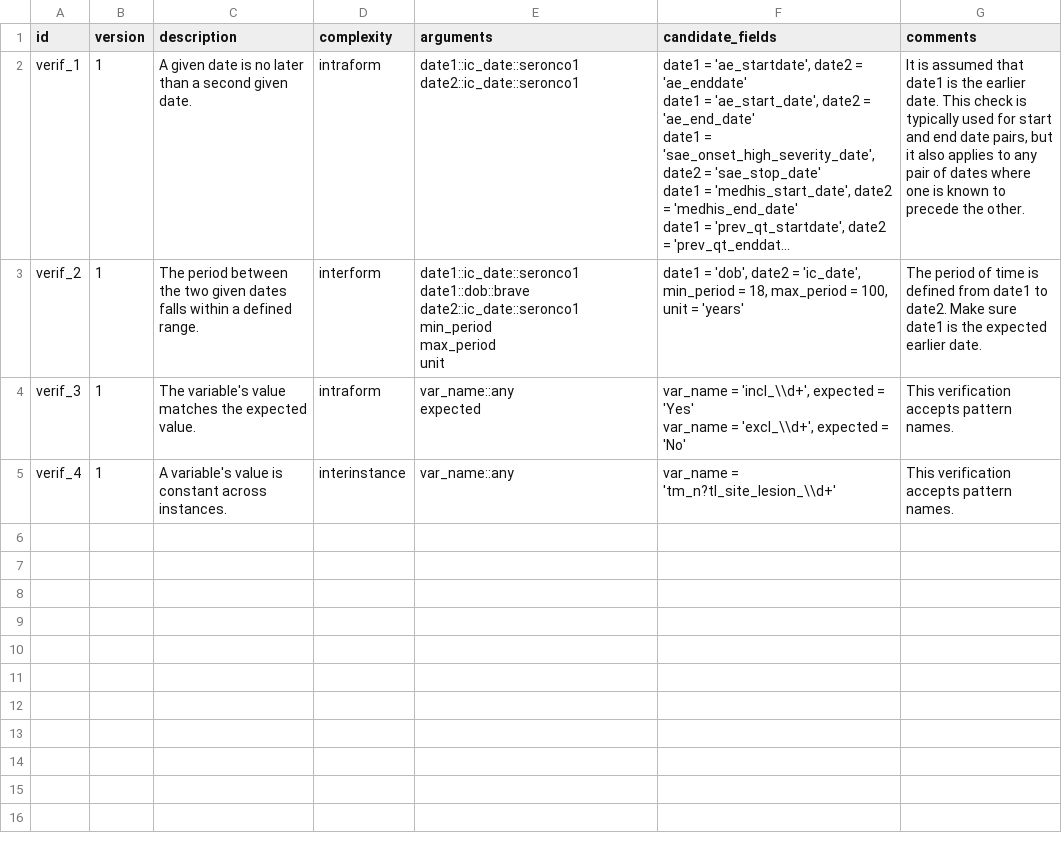
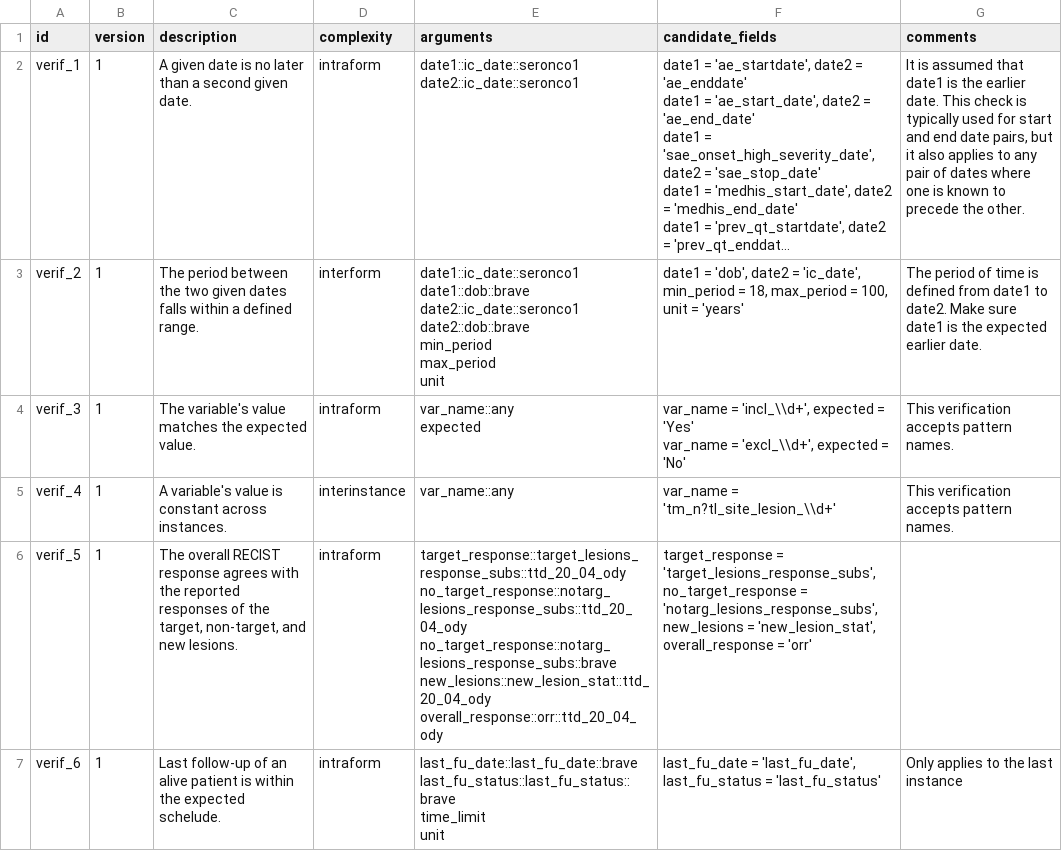
Before and after one commit to VHIO-Odyssey/argosrc, a CSV file: data-raw/plausibility_verifications_master.csv, drawn as a sheet; long unchanged cells end in …; ↵ is a line break in a cell; the diff names each change by its address in the sheet, - before the commit and + after, or states it on an @@ line.

Commit message:
Add RECIST response verification and update plausibility checks
Introduced verif_5_1 to verify overall RECIST response consistency in plausibility_verifications.R. Updated plausibility_verifications_master.csv and .rda with new verification definitions. Improved completeness.R to handle event name formatting and variable selection. Enhanced plausibility_general.R to ignore spaces when comparing field choices.

```diff
--- a/data-raw/plausibility_verifications_master.csv
+++ b/data-raw/plausibility_verifications_master.csv
-E3 (arguments): …date1::dob::brave ↵ date2::ic_date::seronco1 ↵ min_period ↵ max_period…
+E3 (arguments): …date1::dob::brave ↵ date2::ic_date::seronco1 ↵ date2::dob::brave ↵ min_period ↵ max_period…
+row 6: verif_5 | 1 | The overall RECIST response agrees with the reported responses of the target, non-target, and new lesions. | intraform | target_response::target_lesions_response_subs::ttd_20_04_ody ↵ no_target_response::notarg_lesions_response_subs::ttd_20_04_ody ↵ no_target_response::notarg_lesions_response_subs::brave ↵ new_lesions::new_lesion_stat::ttd_20_04_ody ↵ overall_response::orr::ttd_20_04_ody | target_response = 'target_lesions_response_subs', no_target_response = 'notarg_lesions_response_subs', new_lesions = 'new_lesion_stat', overall_response = 'orr'
+row 7: verif_6 | 1 | Last follow-up of an alive patient is within the expected schelude. | intraform | last_fu_date::last_fu_date::brave ↵ last_fu_status::last_fu_status::brave ↵ time_limit ↵ unit | last_fu_date = 'last_fu_date', last_fu_status = 'last_fu_status' | Only applies to the last instance
```
Also changed, not shown: 4 other files.
